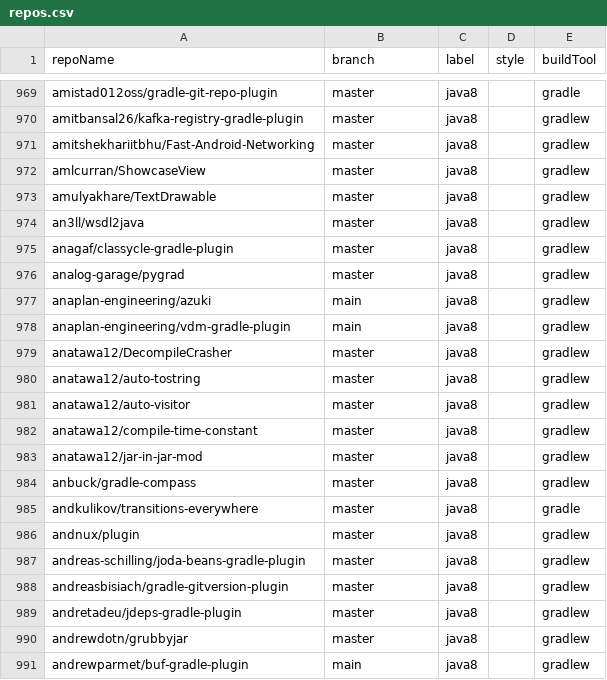
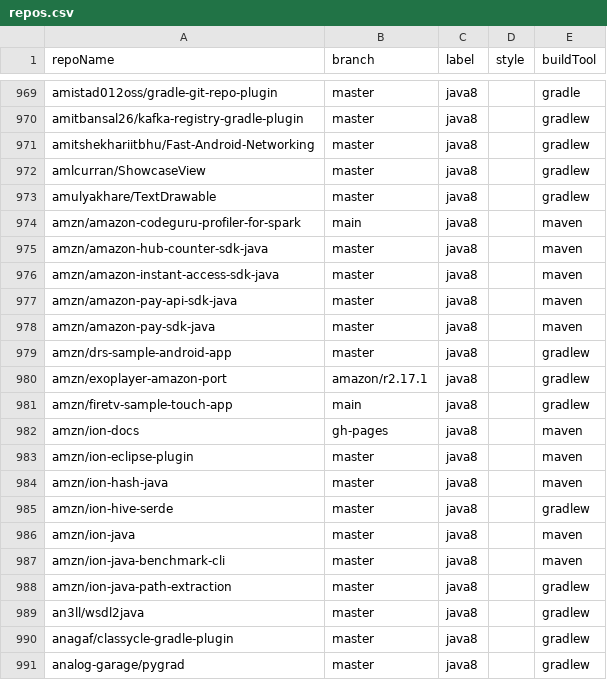
Before and after one commit to moderneinc/jenkins-ingest, a CSV file: repos.csv, drawn as a sheet; only a part is shown, gaps mark what is left out; the shorter side is filled out with more unchanged rows; the diff names each change by its address in the sheet, - before the commit and + after, or states it on an @@ line.

```diff
--- a/repos.csv
+++ b/repos.csv
+row 974: amzn/amazon-codeguru-profiler-for-spark | main | java8 |  | maven
+row 975: amzn/amazon-hub-counter-sdk-java | master | java8 |  | maven
+row 976: amzn/amazon-instant-access-sdk-java | master | java8 |  | maven
+row 977: amzn/amazon-pay-api-sdk-java | master | java8 |  | maven
+row 978: amzn/amazon-pay-sdk-java | master | java8 |  | maven
+row 979: amzn/drs-sample-android-app | master | java8 |  | gradlew
+row 980: amzn/exoplayer-amazon-port | amazon/r2.17.1 | java8 |  | gradlew
+row 981: amzn/firetv-sample-touch-app | main | java8 |  | gradlew
+row 982: amzn/ion-docs | gh-pages | java8 |  | maven
+row 983: amzn/ion-eclipse-plugin | master | java8 |  | maven
+row 984: amzn/ion-hash-java | master | java8 |  | maven
+row 985: amzn/ion-hive-serde | master | java8 |  | gradlew
+row 986: amzn/ion-java | master | java8 |  | maven
+row 987: amzn/ion-java-benchmark-cli | master | java8 |  | maven
+row 988: amzn/ion-java-path-extraction | master | java8 |  | gradlew
```
